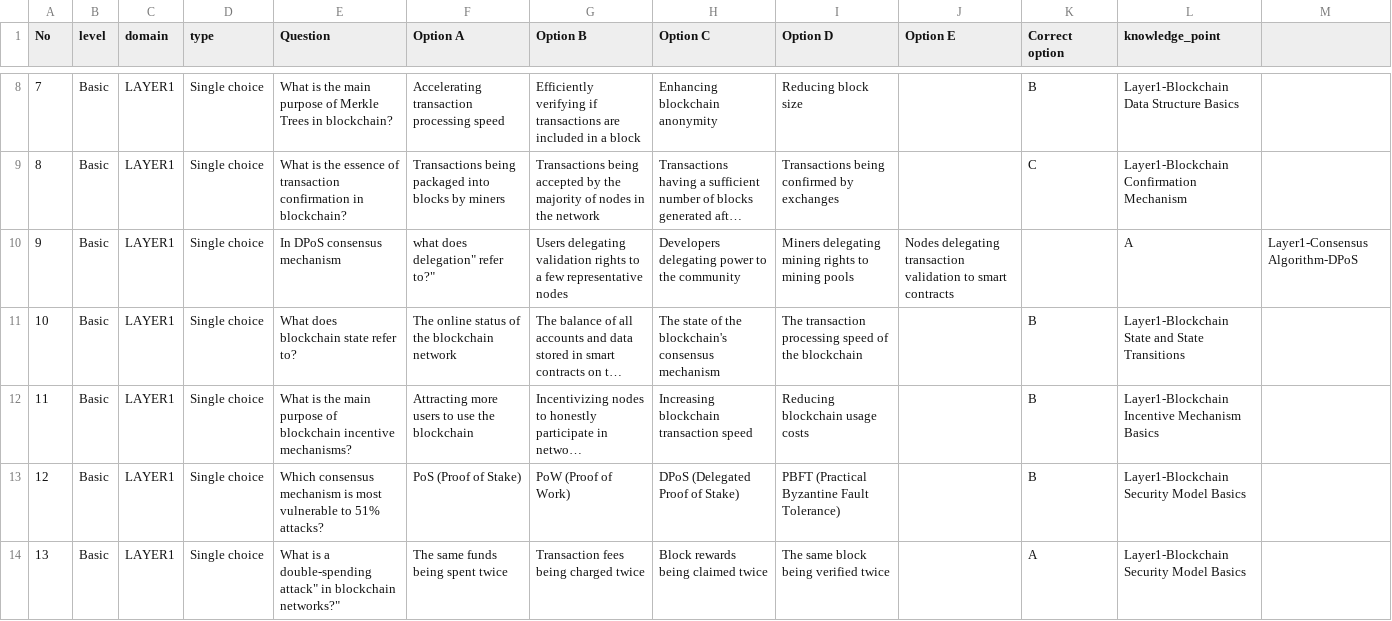
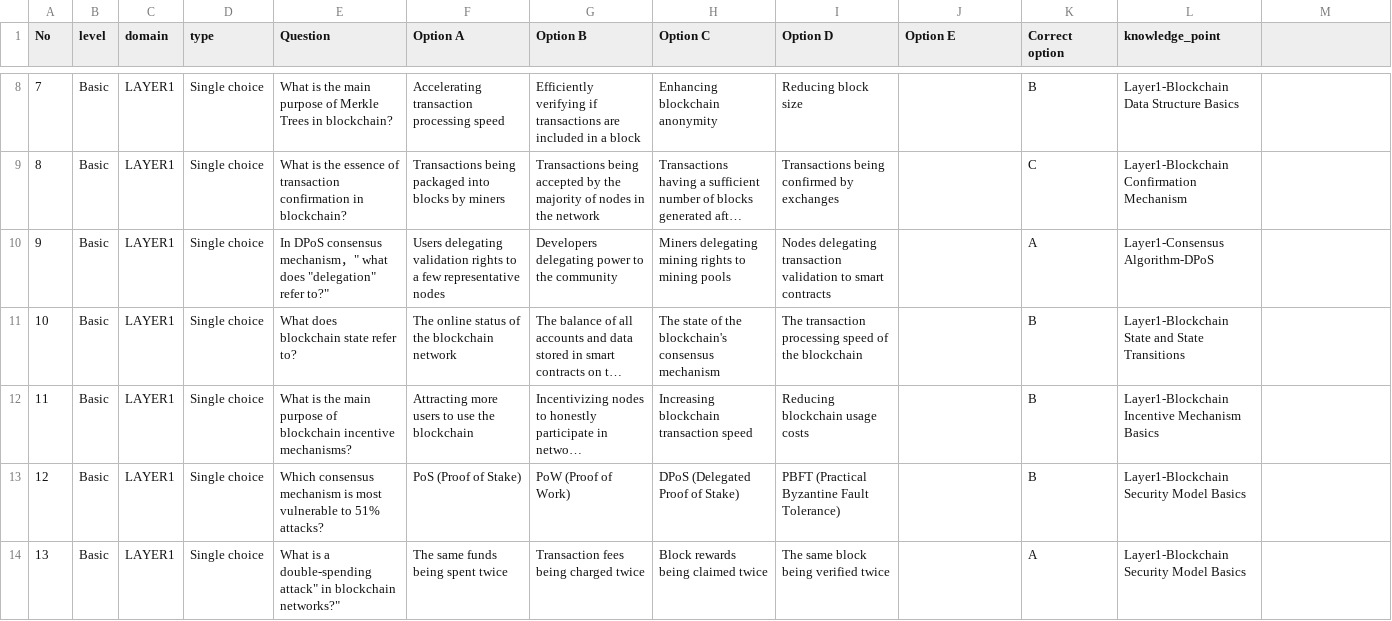
Before and after one commit to DMindAI/DMind-Benchmark, a CSV file: test_data/objective/infra_benchmark.csv, drawn as a sheet; only a part is shown, gaps mark what is left out; long unchanged cells end in …; the diff names each change by its address in the sheet, - before the commit and + after, or states it on an @@ line.

Commit message:
update

```diff
--- a/test_data/objective/infra_benchmark.csv
+++ b/test_data/objective/infra_benchmark.csv
-E10 (Question): In DPoS consensus mechanism
+E10 (Question): In DPoS consensus mechanism，" what does "delegation" refer to?"
-F10 (Option A): what does delegation" refer to?"
+F10 (Option A): Users delegating validation rights to a few representative nodes
-G10 (Option B): Users delegating validation rights to a few representative nodes
+G10 (Option B): Developers delegating power to the community
-H10 (Option C): Developers delegating power to the community
+H10 (Option C): Miners delegating mining rights to mining pools
-I10 (Option D): Miners delegating mining rights to mining pools
+I10 (Option D): Nodes delegating transaction validation to smart contracts
-J10 (Option E): Nodes delegating transaction validation to smart contracts
+J10 (Option E): (empty)
-K10 (Correct option): (empty)
+K10 (Correct option): A
-L10 (knowledge_point): A
+L10 (knowledge_point): Layer1-Consensus Algorithm-DPoS
-M10: Layer1-Consensus Algorithm-DPoS
+M10: (empty)
```
